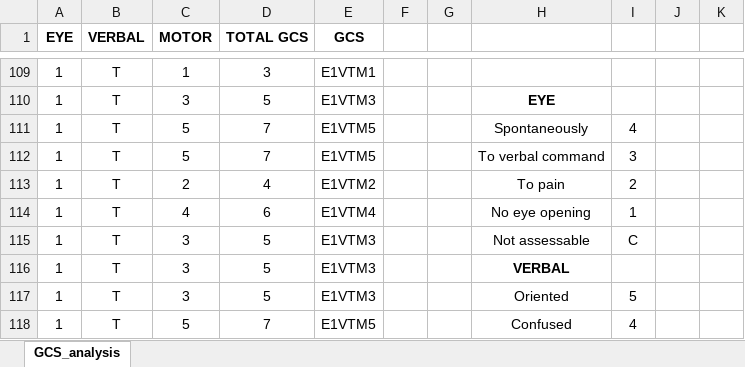
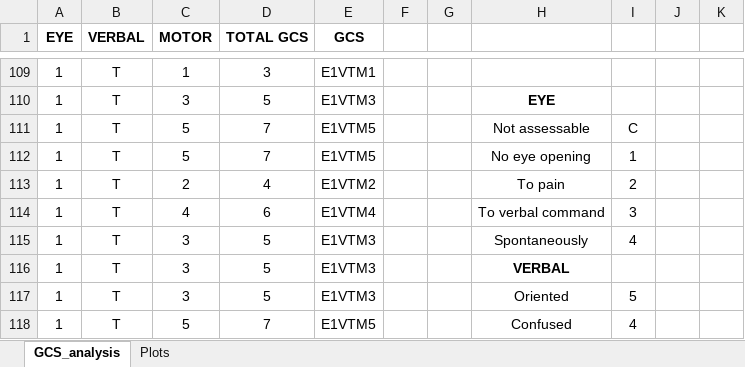
Before and after one commit to Depthgr8/TBI_analysis, an Excel workbook: result/GCS_analysis.xlsx, sheet GCS_analysis, drawn as a sheet; only a part is shown, gaps mark what is left out; values as stored, in another font and other column widths than the file's, no borders; the diff covers the shown part only; the diff names each change by its address in the sheet, - before the commit and + after, or states it on an @@ line.

```diff
--- a/result/GCS_analysis.xlsx (sheet GCS_analysis)
+++ b/result/GCS_analysis.xlsx (sheet GCS_analysis)
+sheet tab: Plots
-H111: Spontaneously
+H111: Not assessable
-I111: 4
+I111: C
-H112: To verbal command
+H112: No eye opening
-I112: 3
+I112: 1
-H114: No eye opening
+H114: To verbal command
-I114: 1
+I114: 3
-H115: Not assessable
+H115: Spontaneously
-I115: C
+I115: 4
```
Also changed, not shown: 4 added rows, 4 removed rows, 1 moved row and 27 edited cells elsewhere in this sheet, charts or pictures, 1 other file.
